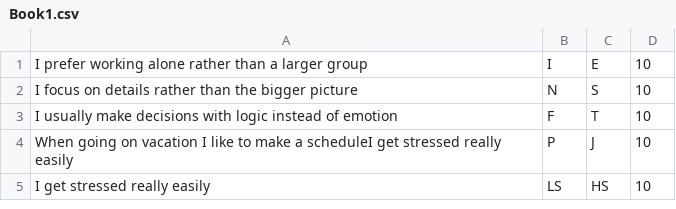
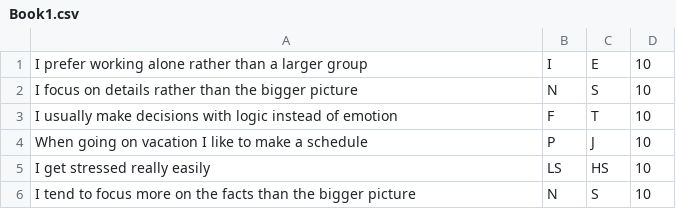
Before and after one commit to Matthew-Micale/MBTI-Java, a CSV file: Book1.csv, drawn as a sheet.

Commit message:
Update Book1.csv

```diff
--- a/Book1.csv
+++ b/Book1.csv
@@ -3,3 +3,4 @@ I  focus on details rather than the bigger picture,N,S,10
 I usually make decisions with logic instead of emotion,F,T,10
-When going on vacation I like to make a scheduleI get stressed really easily,P,J,10
+When going on vacation I like to make a schedule,P,J,10
 I get stressed really easily,LS,HS,10
+I tend to focus more on the facts than the bigger picture,N,S,10
```
